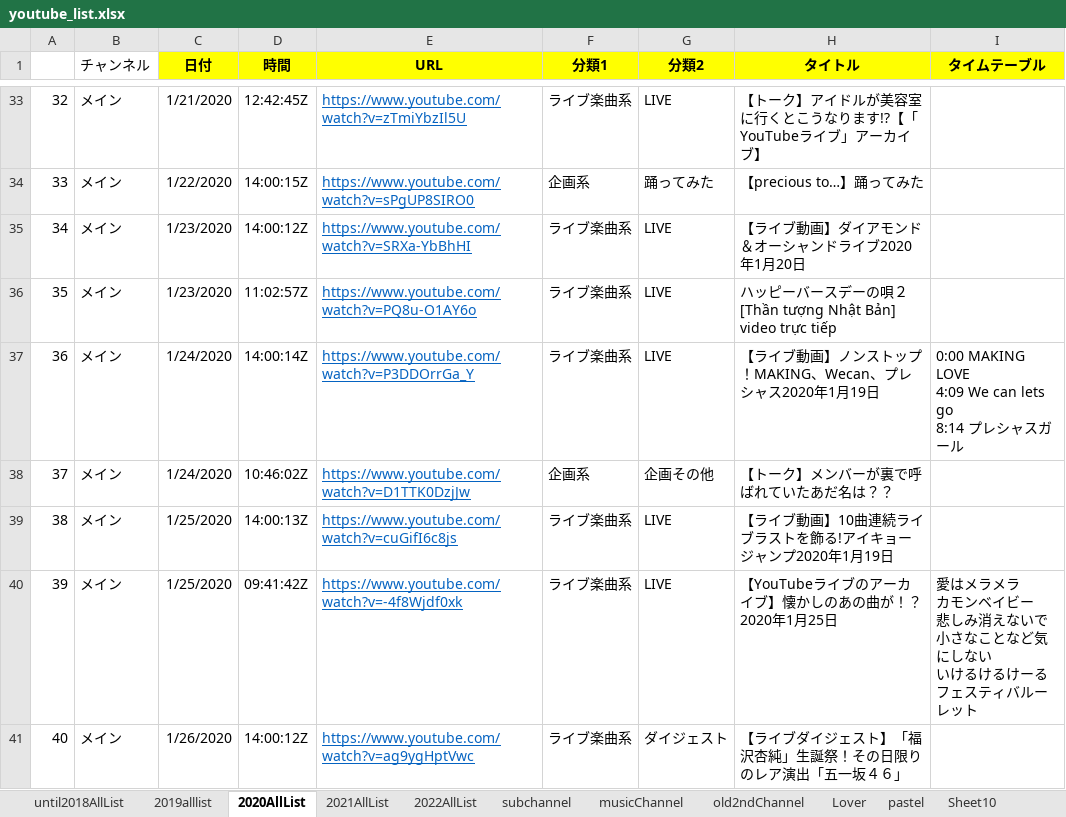
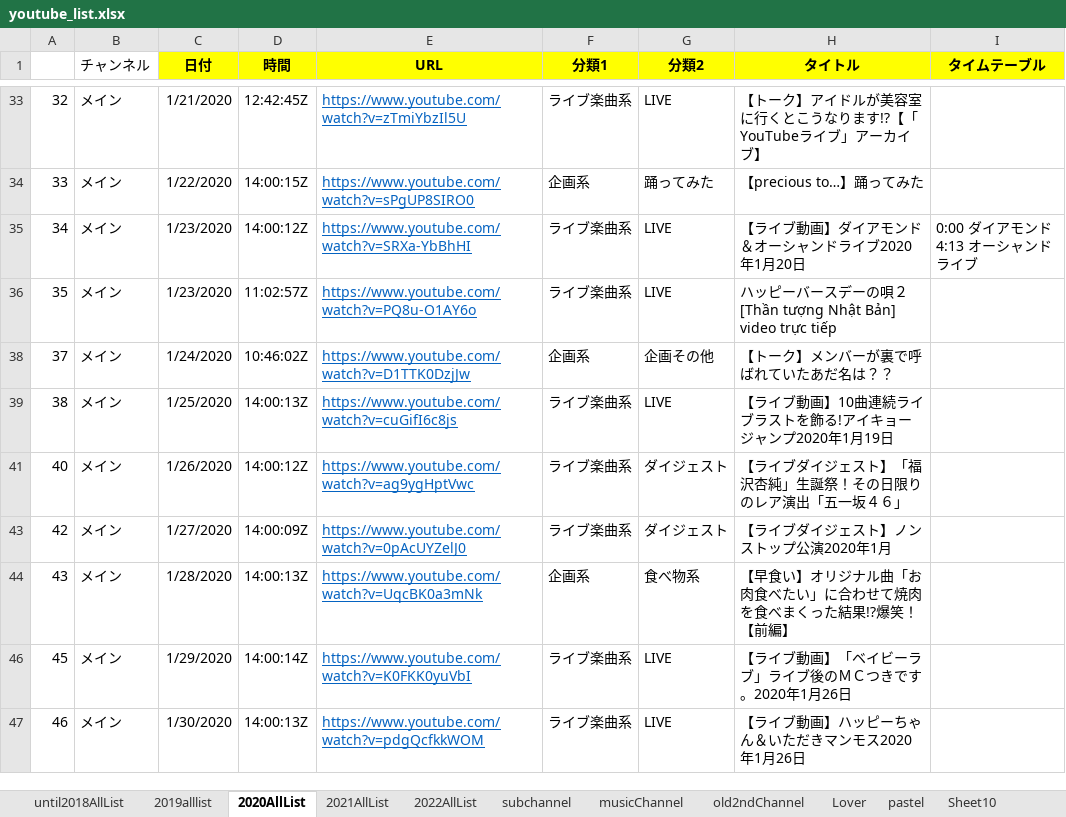
Before and after one commit to maakun-git/ikyoTube, an Excel workbook: createHtml/youtube_list.xlsx, sheet 2020AllList, drawn as a sheet; only a part is shown, gaps mark what is left out; the shorter side is filled out with more unchanged rows; values as stored, in another font and other column widths than the file's, no borders; ↵ is a line break in a cell; the diff covers the shown part only; the diff names each change by its address in the sheet, - before the commit and + after, or states it on an @@ line.

```diff
--- a/createHtml/youtube_list.xlsx (sheet 2020AllList)
+++ b/createHtml/youtube_list.xlsx (sheet 2020AllList)
-I35 (タイムテーブル): (empty)
+I35 (タイムテーブル): 0:00 ダイアモンド ↵ 4:13 オーシャンドライブ
@@ row 37 hidden: 36 | メイン | 1/24/2020 | 14:00:14Z | https://www.youtube.com/watch?v=P3DDOrrGa_Y | ライブ楽曲系 | LIVE | 【ライブ動画】ノンストップ！MAKING、Wecan、プレシャス2020年1月19日 | 0:00 MAKING LOVE ↵ 4:09 We can lets go ↵ 8:14 プレシャスガール @@
@@ row 40 hidden: 39 | メイン | 1/25/2020 | 09:41:42Z | https://www.youtube.com/watch?v=-4f8Wjdf0xk | ライブ楽曲系 | LIVE | 【YouTubeライブのアーカイブ】懐かしのあの曲が！？2020年1月25日 | 愛はメラメラ ↵ カモンベイビー ↵ 悲しみ消えないで ↵ 小さなことなど気にしない ↵ いけるけるけーる ↵ フェスティバルーレット @@
```
Also changed, not shown: 13 removed rows, 60 hidden or unhidden rows and 10 edited cells elsewhere in this sheet, hidden cells, 1 other file.
